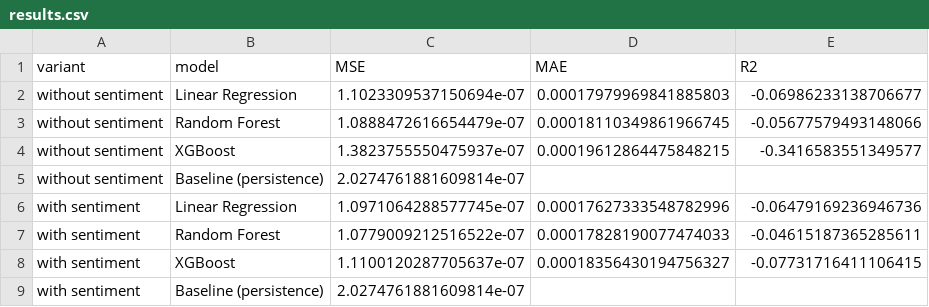
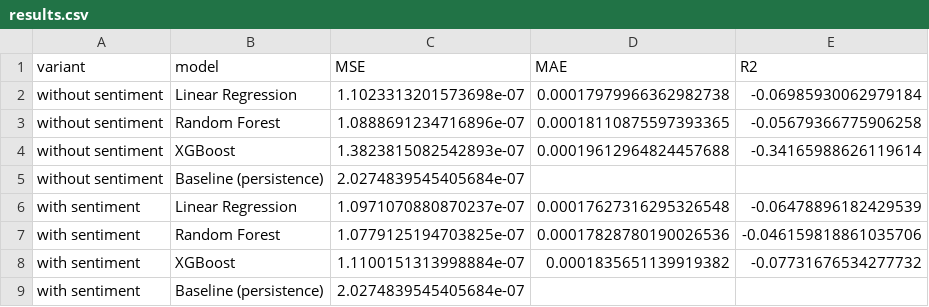
Before and after one commit to shreydevkar/CS506FinalProject, a CSV file: notebooks/results.csv, drawn as a sheet.

Commit message:
Update results.csv with revised metrics for models with and without sentiment analysis

```diff
--- a/notebooks/results.csv
+++ b/notebooks/results.csv
@@ -1,9 +1,9 @@
 variant,model,MSE,MAE,R2
-without sentiment,Linear Regression,1.1023309537150694e-07,0.00017979969841885803,-0.06986233138706677
-without sentiment,Random Forest,1.0888472616654479e-07,0.00018110349861966745,-0.05677579493148066
-without sentiment,XGBoost,1.3823755550475937e-07,0.00019612864475848215,-0.3416583551349577
-without sentiment,Baseline (persistence),2.0274761881609814e-07,,
-with sentiment,Linear Regression,1.0971064288577745e-07,0.00017627333548782996,-0.06479169236946736
-with sentiment,Random Forest,1.0779009212516522e-07,0.00017828190077474033,-0.04615187365285611
-with sentiment,XGBoost,1.1100120287705637e-07,0.00018356430194756327,-0.07731716411106415
-with sentiment,Baseline (persistence),2.0274761881609814e-07,,
+without sentiment,Linear Regression,1.1023313201573698e-07,0.00017979966362982738,-0.06985930062979184
+without sentiment,Random Forest,1.0888691234716896e-07,0.00018110875597393365,-0.05679366775906258
+without sentiment,XGBoost,1.3823815082542893e-07,0.00019612964824457688,-0.34165988626119614
+without sentiment,Baseline (persistence),2.0274839545405684e-07,,
+with sentiment,Linear Regression,1.0971070880870237e-07,0.00017627316295326548,-0.06478896182429539
+with sentiment,Random Forest,1.0779125194703825e-07,0.00017828780190026536,-0.046159818861035706
+with sentiment,XGBoost,1.1100151313998884e-07,0.0001835651139919382,-0.07731676534277732
+with sentiment,Baseline (persistence),2.0274839545405684e-07,,
```
Also changed, not shown: notebooks/data/raw/AAPL.csv, 1 other file.
